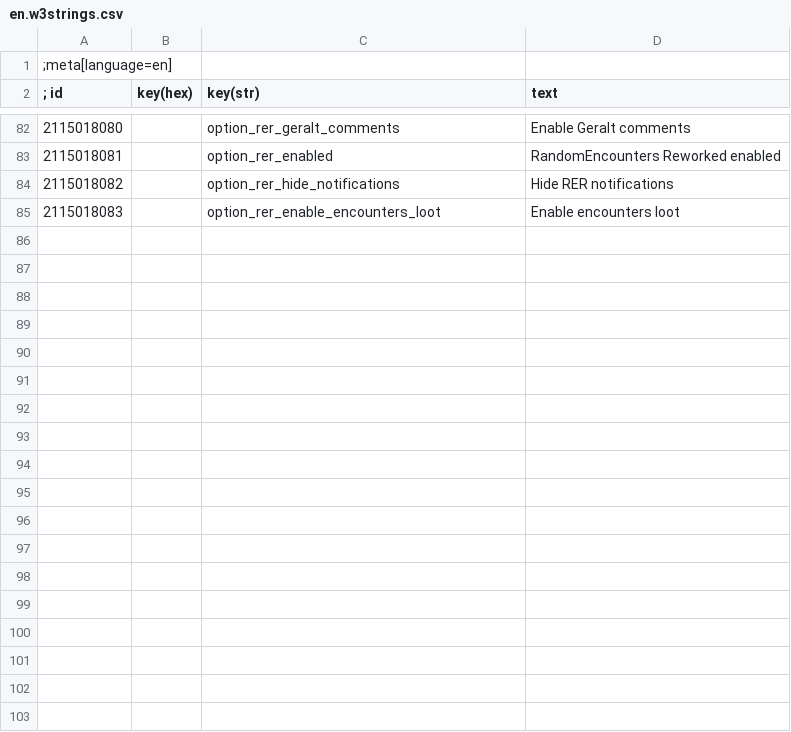
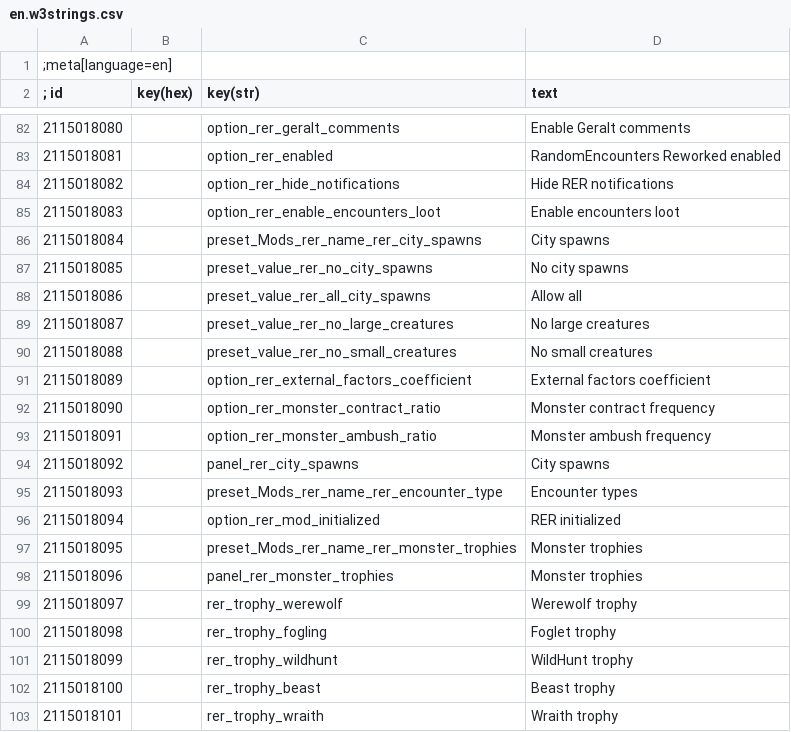
Before and after one commit to Aelto/tw3-random-encounters-reworked, a CSV file: release/mods/modRandomEncountersReworked/content/en.w3strings.csv, drawn as a sheet; only a part is shown, gaps mark what is left out; the diff covers the shown part only; the diff names each change by its address in the sheet, - before the commit and + after, or states it on an @@ line.

Commit message:
#20 custom trophies + mod menu

```diff
--- a/release/mods/modRandomEncountersReworked/content/en.w3strings.csv
+++ b/release/mods/modRandomEncountersReworked/content/en.w3strings.csv
+row 86: 2115018084 |  | preset_Mods_rer_name_rer_city_spawns | City spawns
+row 87: 2115018085 |  | preset_value_rer_no_city_spawns | No city spawns
+row 88: 2115018086 |  | preset_value_rer_all_city_spawns | Allow all
+row 89: 2115018087 |  | preset_value_rer_no_large_creatures | No large creatures
+row 90: 2115018088 |  | preset_value_rer_no_small_creatures | No small creatures
+row 91: 2115018089 |  | option_rer_external_factors_coefficient | External factors coefficient
+row 92: 2115018090 |  | option_rer_monster_contract_ratio | Monster contract frequency
+row 93: 2115018091 |  | option_rer_monster_ambush_ratio | Monster ambush frequency
+row 94: 2115018092 |  | panel_rer_city_spawns | City spawns
+row 95: 2115018093 |  | preset_Mods_rer_name_rer_encounter_type | Encounter types
+row 96: 2115018094 |  | option_rer_mod_initialized | RER initialized
+row 97: 2115018095 |  | preset_Mods_rer_name_rer_monster_trophies | Monster trophies
+row 98: 2115018096 |  | panel_rer_monster_trophies | Monster trophies
+row 99: 2115018097 |  | rer_trophy_werewolf | Werewolf trophy
+row 100: 2115018098 |  | rer_trophy_fogling | Foglet trophy
+row 101: 2115018099 |  | rer_trophy_wildhunt | WildHunt trophy
+row 102: 2115018100 |  | rer_trophy_beast | Beast trophy
+row 103: 2115018101 |  | rer_trophy_wraith | Wraith trophy
```
Also changed, not shown: 27 added rows and 5 edited cells elsewhere in this file, strings/en.w3strings.csv, 47 other files.
